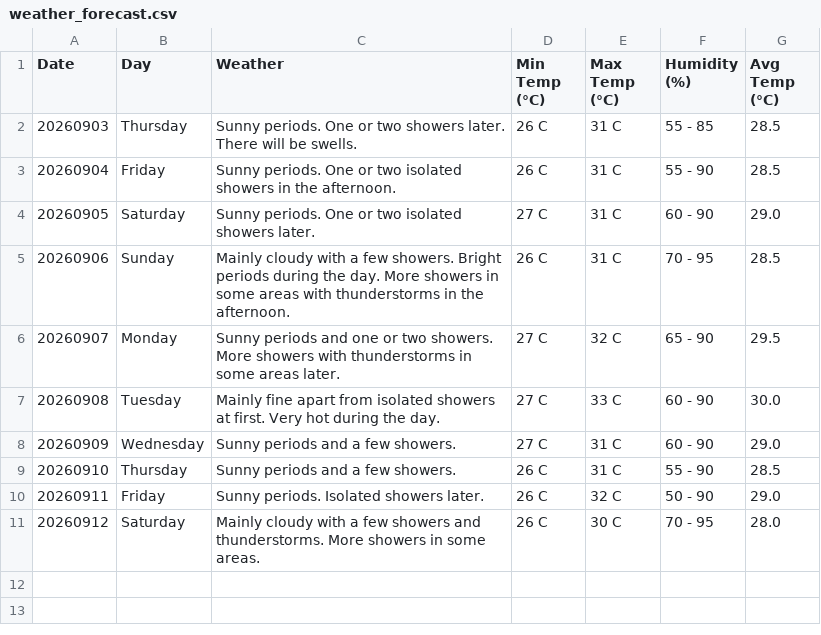
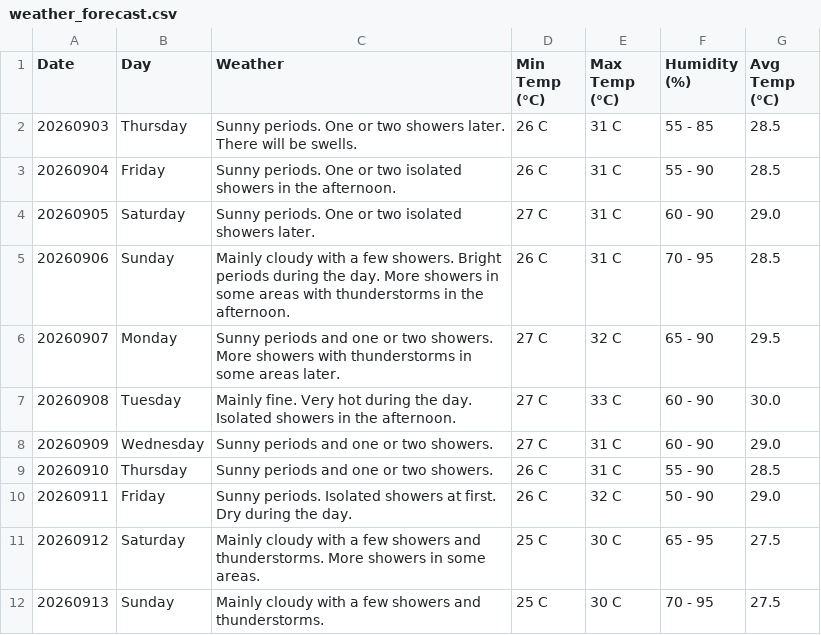
Before and after one commit to claymorewatchout-ops/weather-crawler, a CSV file: weather_forecast.csv, drawn as a sheet.

```diff
--- a/weather_forecast.csv
+++ b/weather_forecast.csv
@@ -6,6 +6,7 @@ Date,Day,Weather,Min Temp (°C),Max Temp (°C),Humidity (%),Avg Temp (°C)
 20260907,Monday,Sunny periods and one or two showers. More showers with thunderstorms in some areas later.,27 C,32 C,65 - 90,29.5
-20260908,Tuesday,Mainly fine apart from isolated showers at first. Very hot during the day.,27 C,33 C,60 - 90,30.0
-20260909,Wednesday,Sunny periods and a few showers.,27 C,31 C,60 - 90,29.0
-20260910,Thursday,Sunny periods and a few showers.,26 C,31 C,55 - 90,28.5
-20260911,Friday,Sunny periods. Isolated showers later.,26 C,32 C,50 - 90,29.0
-20260912,Saturday,Mainly cloudy with a few showers and thunderstorms. More showers in some areas.,26 C,30 C,70 - 95,28.0
+20260908,Tuesday,Mainly fine. Very hot during the day. Isolated showers in the afternoon.,27 C,33 C,60 - 90,30.0
+20260909,Wednesday,Sunny periods and one or two showers.,27 C,31 C,60 - 90,29.0
+20260910,Thursday,Sunny periods and one or two showers.,26 C,31 C,55 - 90,28.5
+20260911,Friday,Sunny periods. Isolated showers at first. Dry during the day.,26 C,32 C,50 - 90,29.0
+20260912,Saturday,Mainly cloudy with a few showers and thunderstorms. More showers in some areas.,25 C,30 C,65 - 95,27.5
+20260913,Sunday,Mainly cloudy with a few showers and thunderstorms.,25 C,30 C,70 - 95,27.5
```
